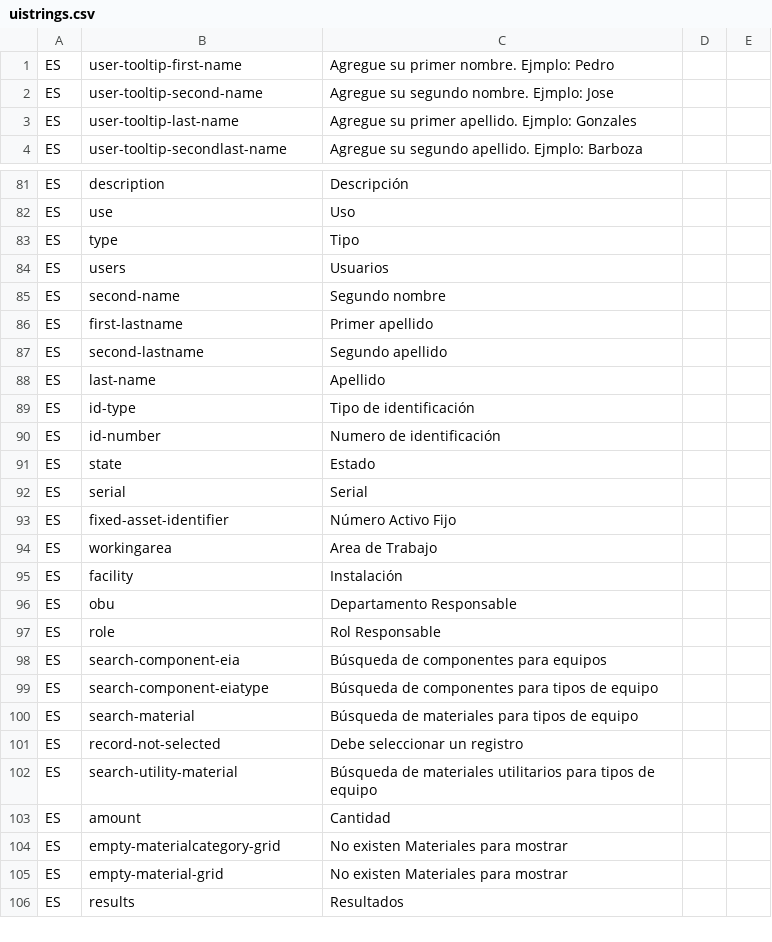
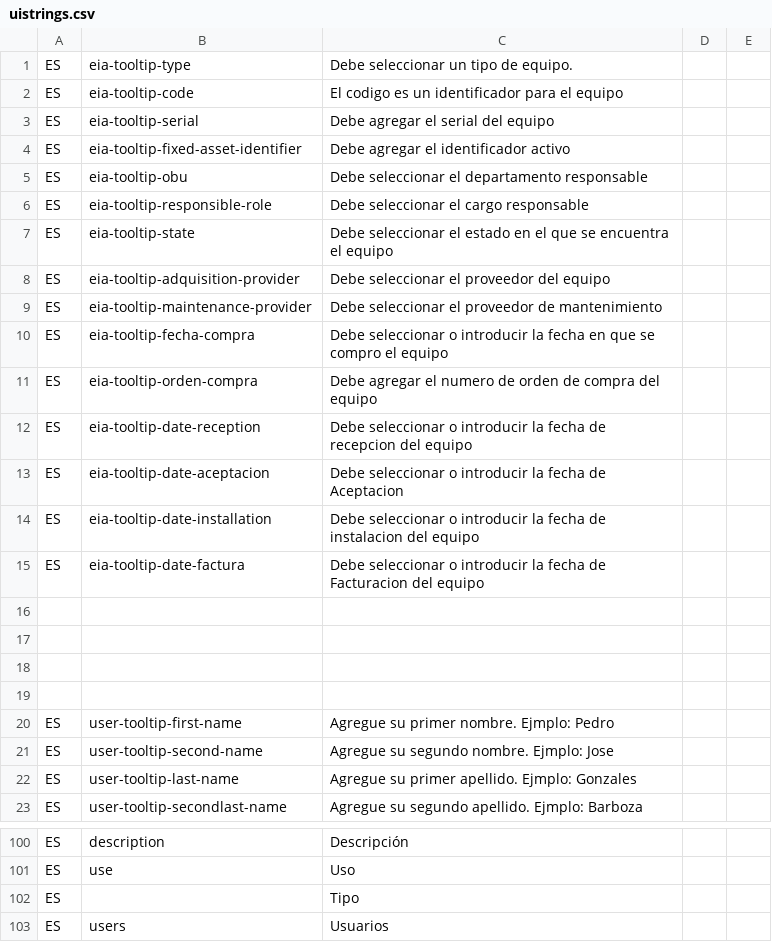
Before and after one commit to idbcgroup/GMH, a CSV file: ejb/src/main/resources/uistrings.csv, drawn as a sheet; only a part is shown, gaps mark what is left out; the shorter side is filled out with more unchanged rows.

Commit message:
Se estan agregando los tooltips en Eiaform y su mensaje correspondiente en uistrings

```diff
--- a/ejb/src/main/resources/uistrings.csv
+++ b/ejb/src/main/resources/uistrings.csv
@@ -1 +1,20 @@
+ES,eia-tooltip-type, Debe seleccionar un tipo de equipo.
+ES,eia-tooltip-code, El codigo es un identificador para el equipo
+ES,eia-tooltip-serial, Debe agregar el serial del equipo
+ES,eia-tooltip-fixed-asset-identifier, Debe agregar el identificador activo
+ES,eia-tooltip-obu, Debe seleccionar el departamento responsable
+ES,eia-tooltip-responsible-role, Debe seleccionar el cargo responsable
+ES,eia-tooltip-state, Debe seleccionar el estado en el que se encuentra el equipo
+ES,eia-tooltip-adquisition-provider, Debe seleccionar el proveedor del equipo
+ES,eia-tooltip-maintenance-provider, Debe seleccionar el proveedor de mantenimiento
+ES,eia-tooltip-fecha-compra, Debe seleccionar o introducir la fecha en que se compro el equipo
+ES,eia-tooltip-orden-compra, Debe agregar el numero de orden de compra del equipo
+ES,eia-tooltip-date-reception, Debe seleccionar o introducir la fecha de recepcion del equipo
+ES,eia-tooltip-date-aceptacion, Debe seleccionar o introducir la fecha de Aceptacion
+ES,eia-tooltip-date-installation, Debe seleccionar o introducir la fecha de instalacion del equipo
+ES,eia-tooltip-date-factura, Debe seleccionar o introducir la fecha de Facturacion del equipo
+
+
+
+
 ES,user-tooltip-first-name, Agregue su primer nombre. Ejmplo: Pedro
@@ -82,3 +101,3 @@ ES,description,Descripción
 ES,use,Uso
-ES,type,Tipo
+ES,,Tipo
 ES,users,Usuarios
```
Also changed, not shown: 1 other file.
